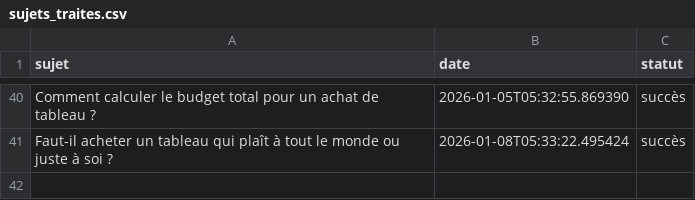
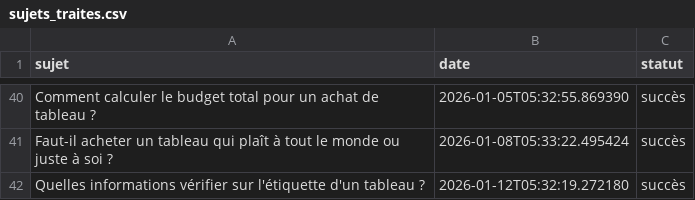
Before and after one commit to Metalosmose21/Indispensables-1, a CSV file: sujets_traites.csv, drawn as a sheet; only a part is shown, gaps mark what is left out; the diff names each change by its address in the sheet, - before the commit and + after, or states it on an @@ line.

```diff
--- a/sujets_traites.csv
+++ b/sujets_traites.csv
+row 42: Quelles informations vérifier sur l'étiquette d'un tableau ? | 2026-01-12T05:32:19.272180 | succès
```
Also changed, not shown: sujets.csv.
